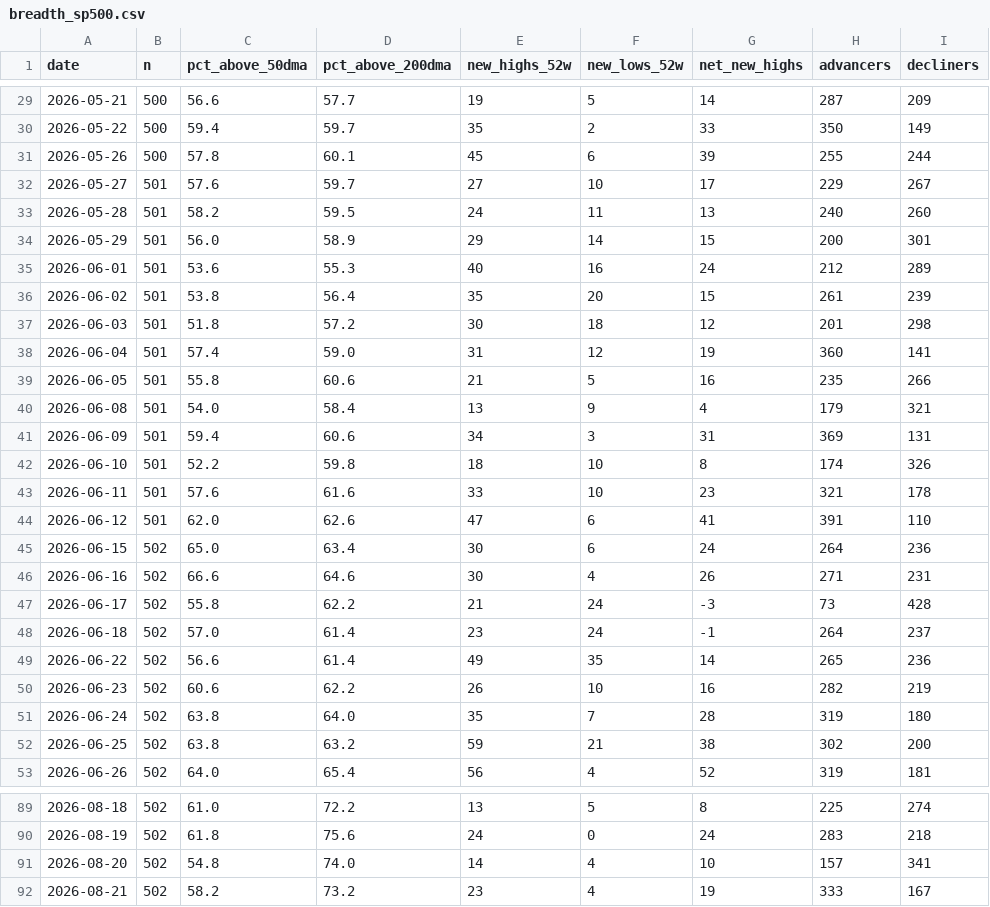
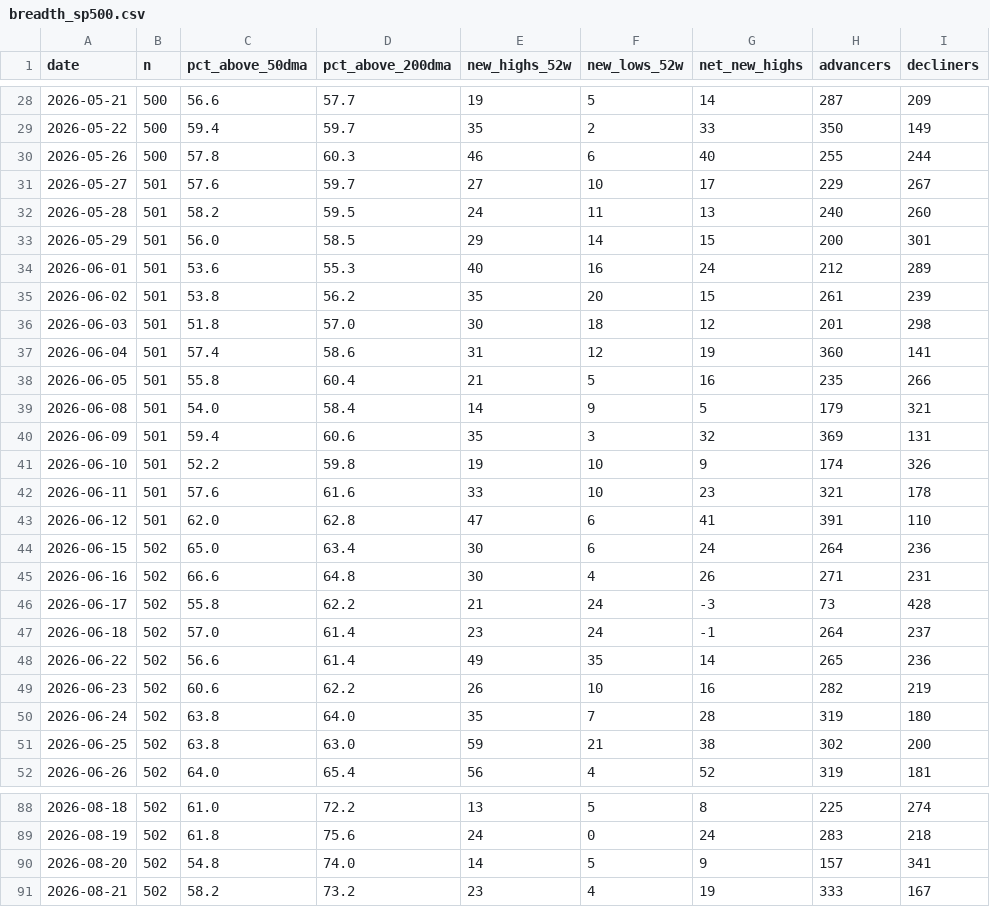
Before and after one commit to jwill8817/Market-Monitor, a CSV file: data/breadth_sp500.csv, drawn as a sheet; only a part is shown, gaps mark what is left out; the diff covers the shown part only.

```diff
--- a/data/breadth_sp500.csv
+++ b/data/breadth_sp500.csv
@@ -30,18 +29,18 @@ date,n,pct_above_50dma,pct_above_200dma,new_highs_52w,new_lows_52w,net_new_highs
 2026-05-22,500,59.4,59.7,35,2,33,350,149
-2026-05-26,500,57.8,60.1,45,6,39,255,244
+2026-05-26,500,57.8,60.3,46,6,40,255,244
 2026-05-27,501,57.6,59.7,27,10,17,229,267
 2026-05-28,501,58.2,59.5,24,11,13,240,260
-2026-05-29,501,56.0,58.9,29,14,15,200,301
+2026-05-29,501,56.0,58.5,29,14,15,200,301
 2026-06-01,501,53.6,55.3,40,16,24,212,289
-2026-06-02,501,53.8,56.4,35,20,15,261,239
-2026-06-03,501,51.8,57.2,30,18,12,201,298
-2026-06-04,501,57.4,59.0,31,12,19,360,141
-2026-06-05,501,55.8,60.6,21,5,16,235,266
-2026-06-08,501,54.0,58.4,13,9,4,179,321
-2026-06-09,501,59.4,60.6,34,3,31,369,131
-2026-06-10,501,52.2,59.8,18,10,8,174,326
+2026-06-02,501,53.8,56.2,35,20,15,261,239
+2026-06-03,501,51.8,57.0,30,18,12,201,298
+2026-06-04,501,57.4,58.6,31,12,19,360,141
+2026-06-05,501,55.8,60.4,21,5,16,235,266
+2026-06-08,501,54.0,58.4,14,9,5,179,321
+2026-06-09,501,59.4,60.6,35,3,32,369,131
+2026-06-10,501,52.2,59.8,19,10,9,174,326
 2026-06-11,501,57.6,61.6,33,10,23,321,178
-2026-06-12,501,62.0,62.6,47,6,41,391,110
+2026-06-12,501,62.0,62.8,47,6,41,391,110
 2026-06-15,502,65.0,63.4,30,6,24,264,236
-2026-06-16,502,66.6,64.6,30,4,26,271,231
+2026-06-16,502,66.6,64.8,30,4,26,271,231
 2026-06-17,502,55.8,62.2,21,24,-3,73,428
@@ -51,3 +50,3 @@ date,n,pct_above_50dma,pct_above_200dma,new_highs_52w,new_lows_52w,net_new_highs
 2026-06-24,502,63.8,64.0,35,7,28,319,180
-2026-06-25,502,63.8,63.2,59,21,38,302,200
+2026-06-25,502,63.8,63.0,59,21,38,302,200
 2026-06-26,502,64.0,65.4,56,4,52,319,181
@@ -90,3 +89,3 @@ date,n,pct_above_50dma,pct_above_200dma,new_highs_52w,new_lows_52w,net_new_highs
 2026-08-19,502,61.8,75.6,24,0,24,283,218
-2026-08-20,502,54.8,74.0,14,4,10,157,341
+2026-08-20,502,54.8,74.0,14,5,9,157,341
 2026-08-21,502,58.2,73.2,23,4,19,333,167
```
Also changed, not shown: 1 added row, 1 removed row and 13 edited cells elsewhere in this file, 2 other files.
